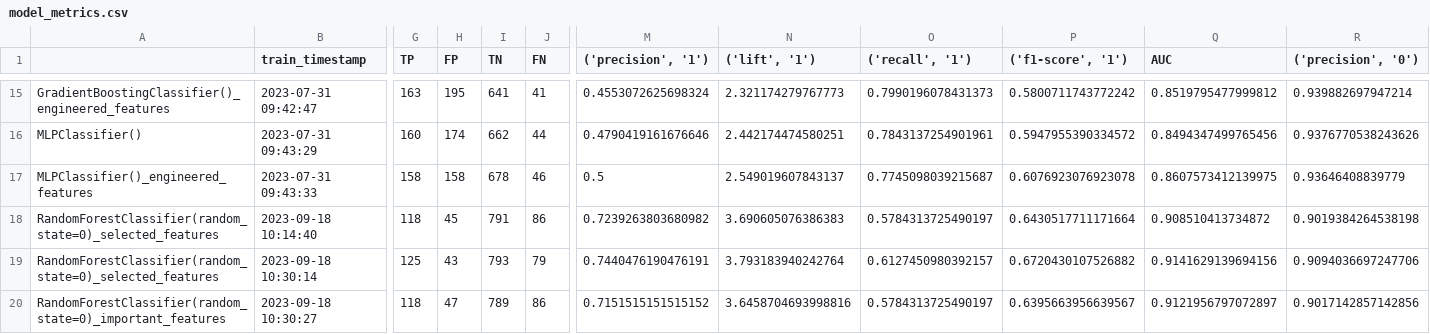
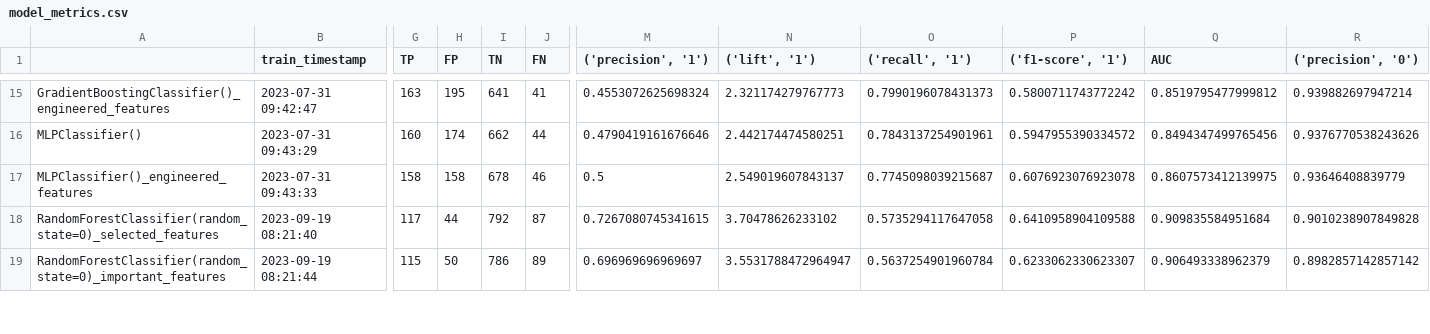
Before and after one commit to dormeir999/Cracking_Your_First_Data_Science_Project_course, a CSV file: model_metrics.csv, drawn as a sheet; only a part is shown, gaps mark what is left out; removed rows and columns are numbered as before the commit, all else as after; rows hold the shown columns only; the diff covers the shown part only; the diff names each change by its address in the sheet, - before the commit and + after, or states it on an @@ line.

Commit message:
Done with hyper-parameter optimization, now threshold moving

```diff
--- a/model_metrics.csv
+++ b/model_metrics.csv
-B18 (train_timestamp): 2023-09-18 10:14:40
+B18 (train_timestamp): 2023-09-19 08:21:40
-G18 (TP): 118
+G18 (TP): 117
-H18 (FP): 45
+H18 (FP): 44
-I18 (TN): 791
+I18 (TN): 792
-J18 (FN): 86
+J18 (FN): 87
-M18 (('precision', '1')): 0.7239263803680982
+M18 (('precision', '1')): 0.7267080745341615
-N18 (('lift', '1')): 3.690605076386383
+N18 (('lift', '1')): 3.70478626233102
-O18 (('recall', '1')): 0.5784313725490197
+O18 (('recall', '1')): 0.5735294117647058
-P18 (('f1-score', '1')): 0.6430517711171664
+P18 (('f1-score', '1')): 0.6410958904109588
-Q18 (AUC): 0.908510413734872
+Q18 (AUC): 0.909835584951684
-R18 (('precision', '0')): 0.9019384264538198
+R18 (('precision', '0')): 0.9010238907849828
-row 19: RandomForestClassifier(random_state=0)_selected_features | 2023-09-18 10:30:14 | 125 | 43 | 793 | 79 | 0.7440476190476191 | 3.793183940242764 | 0.6127450980392157 | 0.6720430107526882 | 0.9141629139694156 | 0.9094036697247706
-B19 (train_timestamp): 2023-09-18 10:30:27
+B19 (train_timestamp): 2023-09-19 08:21:44
-G19 (TP): 118
+G19 (TP): 115
-H19 (FP): 47
+H19 (FP): 50
-I19 (TN): 789
+I19 (TN): 786
-J19 (FN): 86
+J19 (FN): 89
-M19 (('precision', '1')): 0.7151515151515152
+M19 (('precision', '1')): 0.696969696969697
-N19 (('lift', '1')): 3.6458704693998816
+N19 (('lift', '1')): 3.5531788472964947
-O19 (('recall', '1')): 0.5784313725490197
+O19 (('recall', '1')): 0.5637254901960784
-P19 (('f1-score', '1')): 0.6395663956639567
+P19 (('f1-score', '1')): 0.6233062330623307
-Q19 (AUC): 0.9121956797072897
+Q19 (AUC): 0.906493338962379
-R19 (('precision', '0')): 0.9017142857142856
+R19 (('precision', '0')): 0.8982857142857142
```
Also changed, not shown: 57 edited cells elsewhere in this file, 1 other file.
